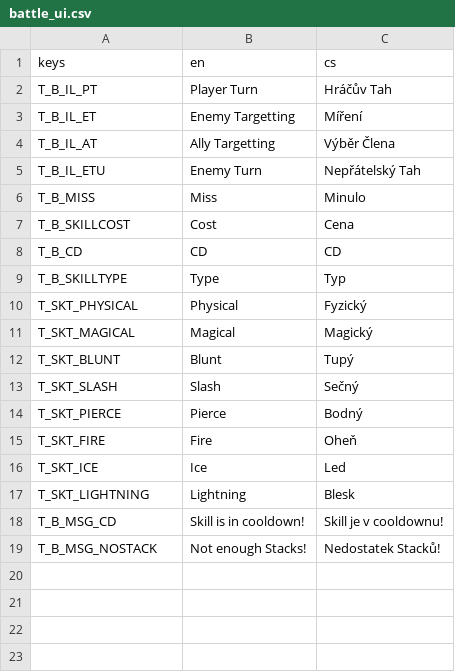
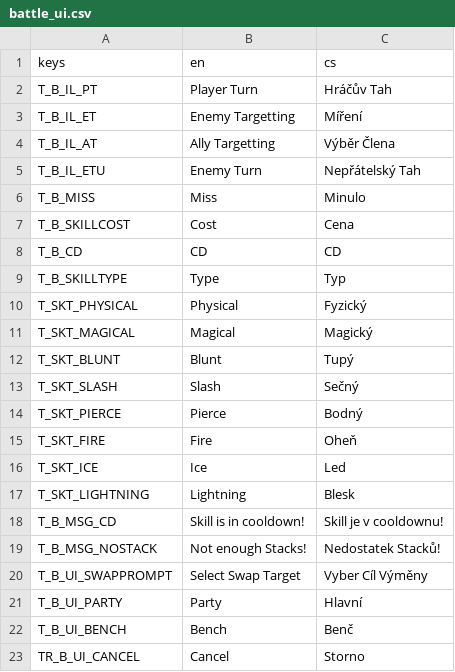
Before and after one commit to itsBoopity/RPG_project, a CSV file: Localization/Battle/battle_ui.csv, drawn as a sheet; the diff names each change by its address in the sheet, - before the commit and + after, or states it on an @@ line.

```diff
--- a/Localization/Battle/battle_ui.csv
+++ b/Localization/Battle/battle_ui.csv
+row 20: T_B_UI_SWAPPROMPT | Select Swap Target | Vyber Cíl Výměny
+row 21: T_B_UI_PARTY | Party | Hlavní
+row 22: T_B_UI_BENCH | Bench | Benč
+row 23: TR_B_UI_CANCEL | Cancel | Storno
```
Also changed, not shown: Localization/Battle/battle_skills.csv, 43 other files.
